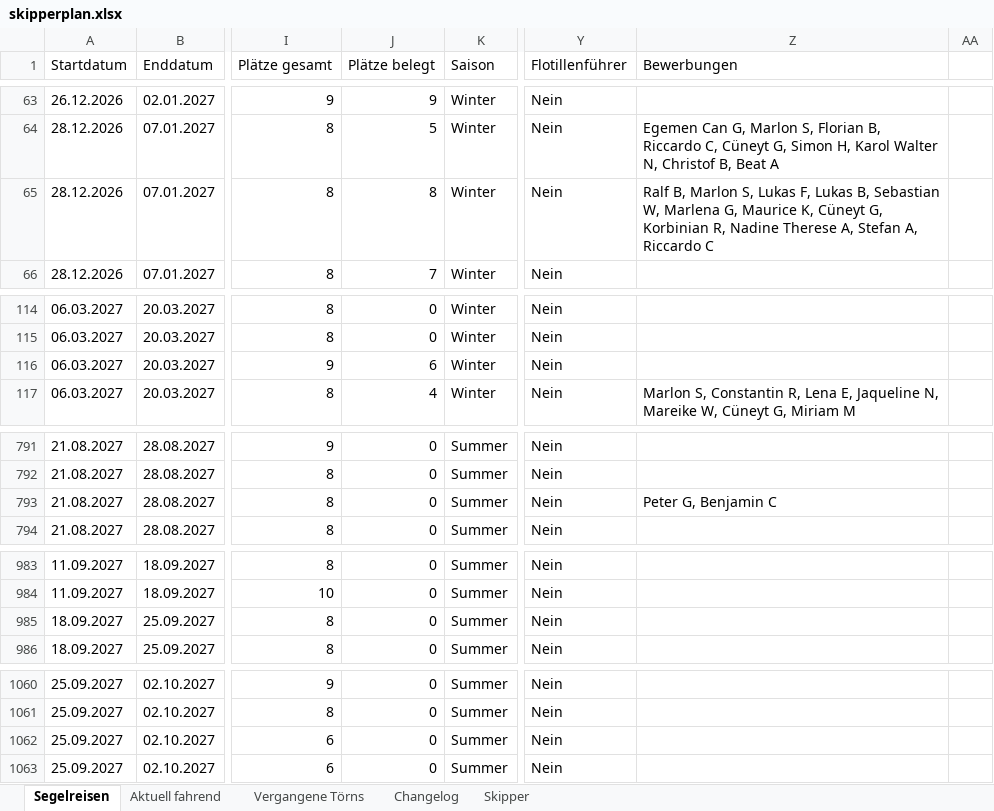
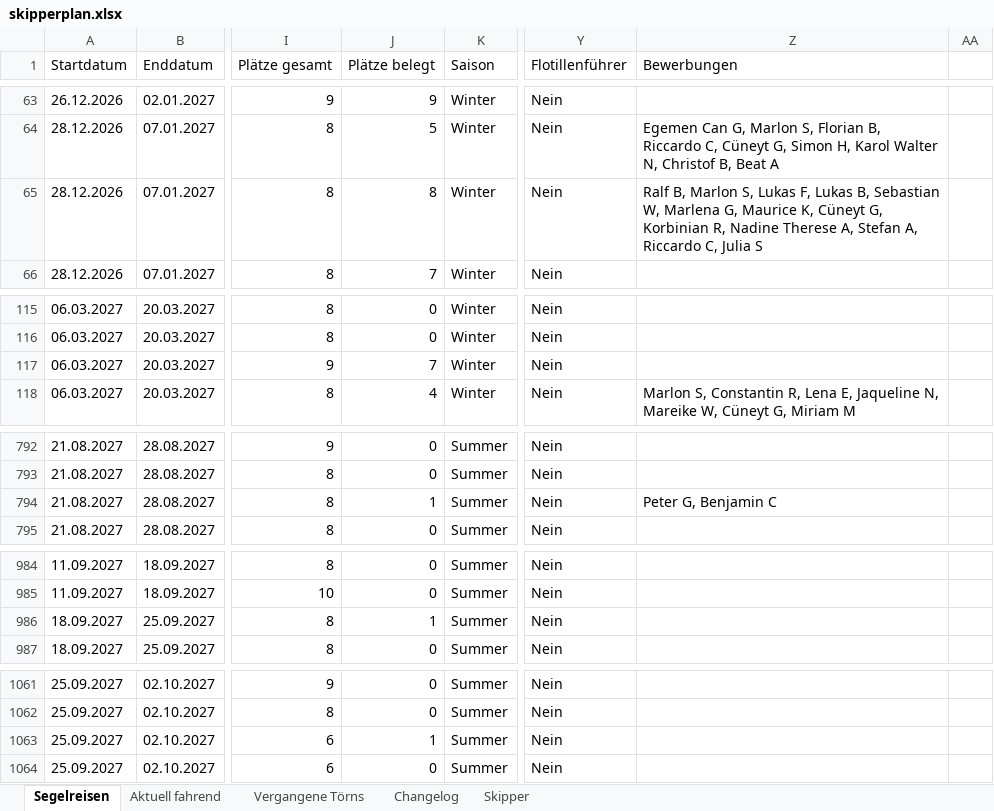
Before and after one commit to WolkeYachting/Skipperplan, an Excel workbook: skipperplan.xlsx, sheet Segelreisen, drawn as a sheet; only a part is shown, gaps mark what is left out; values as stored, in another font and other column widths than the file's, no cell formats; addresses are those after the commit; the diff covers the shown part only; the diff names each change by its address in the sheet, - before the commit and + after, or states it on an @@ line.

```diff
--- a/skipperplan.xlsx (sheet Segelreisen)
+++ b/skipperplan.xlsx (sheet Segelreisen)
-Z65 (Bewerbungen): …A, Riccardo C
+Z65 (Bewerbungen): …A, Riccardo C, Julia S
-J117 (Plätze belegt): 6
+J117 (Plätze belegt): 7
-J794 (Plätze belegt): 0
+J794 (Plätze belegt): 1
-J986 (Plätze belegt): 0
+J986 (Plätze belegt): 1
-J1063 (Plätze belegt): 0
+J1063 (Plätze belegt): 1
```
Also changed, not shown: 1 added row and 7 edited cells elsewhere in this sheet, sheet Changelog, cell formats.
